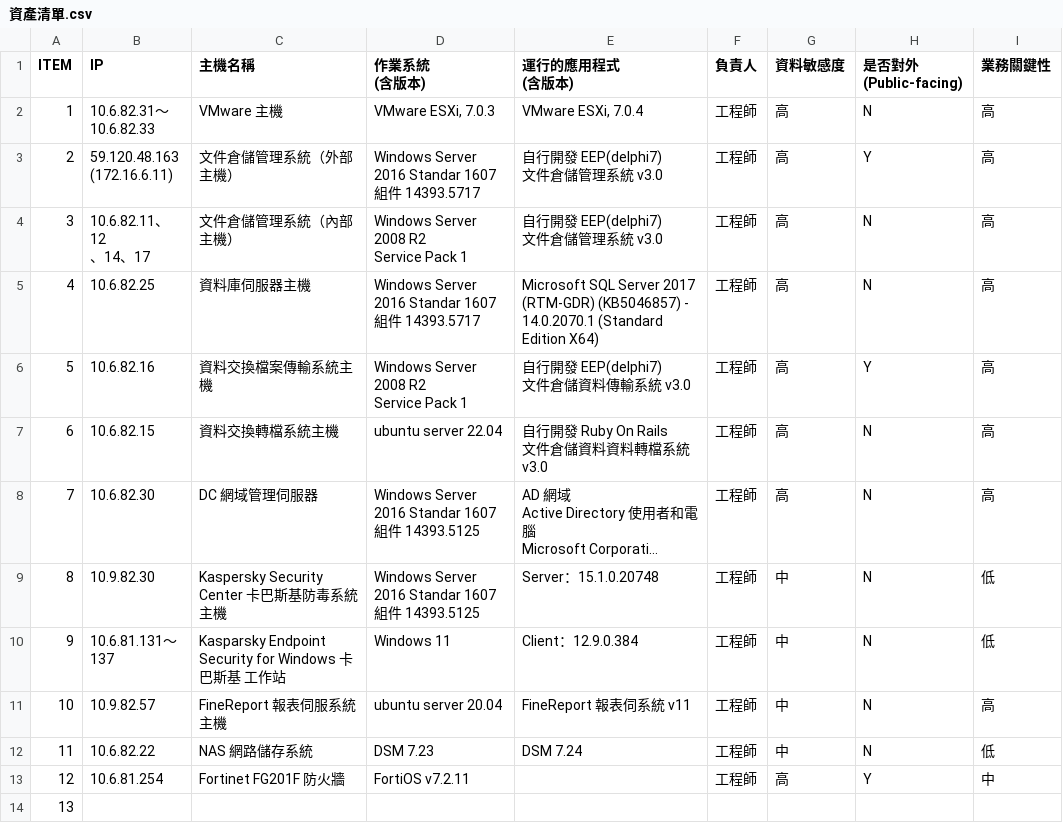
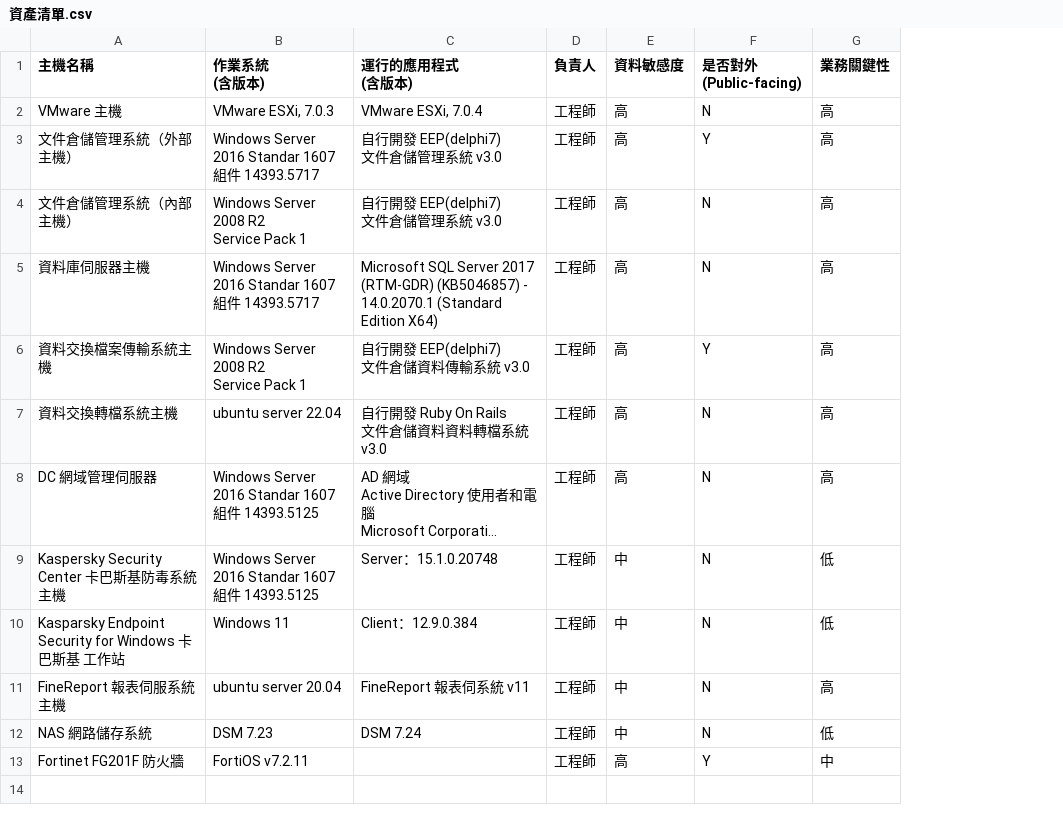
Before and after one commit to wilsontt/8.2.AI-Agent-Aetim, a CSV file: 系統需求設計與分析/資產清單.csv, drawn as a sheet; long unchanged cells end in …; ↵ is a line break in a cell; the diff names each change by its address in the sheet, - before the commit and + after, or states it on an @@ line.

```diff
--- a/系統需求設計與分析/資產清單.csv
+++ b/系統需求設計與分析/資產清單.csv
-column A (ITEM), rows 2-13: 1 | 2 | 3 | 4 | 5 | 6 | 7 | 8 | 9 | 10 | 11 | 12
-column B (IP), rows 2-13: 10.6.82.31～ ↵ 10.6.82.33 | 59.120.48.163 ↵ (172.16.6.11) | 10.6.82.11、12 ↵ 、14、17 | 10.6.82.25 | 10.6.82.16 | 10.6.82.15 | 10.6.82.30 | 10.9.82.30 | 10.6.81.131～ ↵ 137 | 10.9.82.57 | 10.6.82.22 | 10.6.81.254
-row 14: 13
```
Also changed, not shown: 10 other files.
